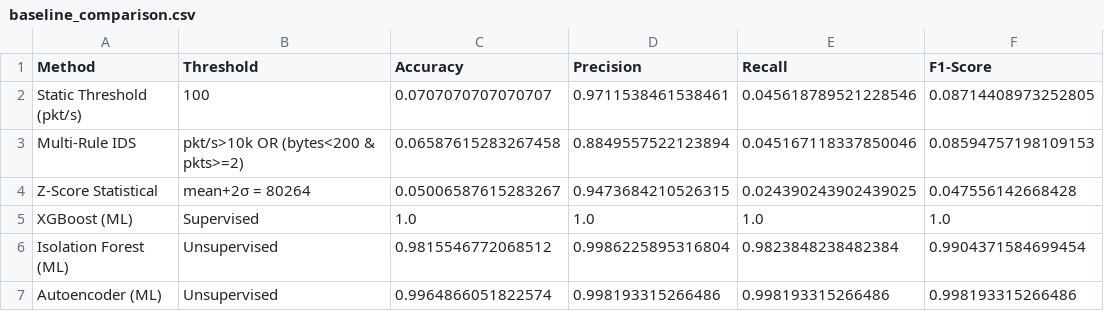
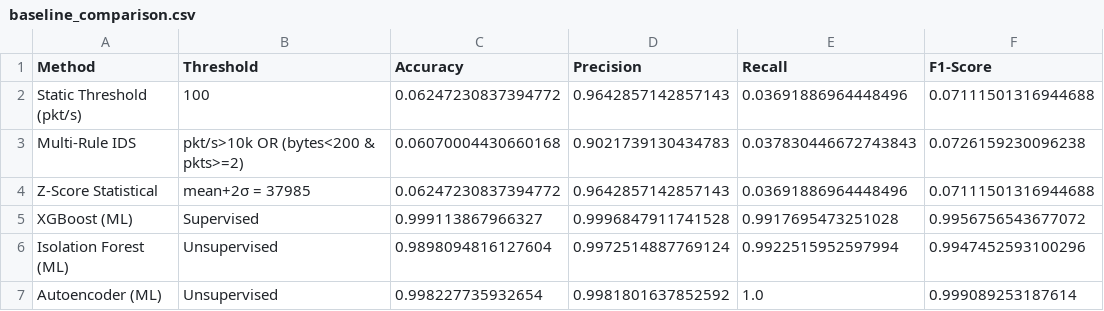
Before and after one commit to thtcsec/sdn-anomaly-detection-ml, a CSV file: reports/baseline_comparison.csv, drawn as a sheet.

```diff
--- a/reports/baseline_comparison.csv
+++ b/reports/baseline_comparison.csv
@@ -1,7 +1,7 @@
 Method,Threshold,Accuracy,Precision,Recall,F1-Score
-Static Threshold (pkt/s),100,0.0707070707070707,0.9711538461538461,0.045618789521228546,0.08714408973252805
-Multi-Rule IDS,pkt/s>10k OR (bytes<200 & pkts>=2),0.06587615283267458,0.8849557522123894,0.045167118337850046,0.08594757198109153
-Z-Score Statistical,mean+2σ = 80264,0.05006587615283267,0.9473684210526315,0.024390243902439025,0.047556142668428
-XGBoost (ML),Supervised,1.0,1.0,1.0,1.0
-Isolation Forest (ML),Unsupervised,0.9815546772068512,0.9986225895316804,0.9823848238482384,0.9904371584699454
-Autoencoder (ML),Unsupervised,0.9964866051822574,0.998193315266486,0.998193315266486,0.998193315266486
+Static Threshold (pkt/s),100,0.06247230837394772,0.9642857142857143,0.03691886964448496,0.07111501316944688
+Multi-Rule IDS,pkt/s>10k OR (bytes<200 & pkts>=2),0.06070004430660168,0.9021739130434783,0.037830446672743843,0.0726159230096238
+Z-Score Statistical,mean+2σ = 37985,0.06247230837394772,0.9642857142857143,0.03691886964448496,0.07111501316944688
+XGBoost (ML),Supervised,0.999113867966327,0.9996847911741528,0.9917695473251028,0.9956756543677072
+Isolation Forest (ML),Unsupervised,0.9898094816127604,0.9972514887769124,0.9922515952597994,0.9947452593100296
+Autoencoder (ML),Unsupervised,0.998227735932654,0.9981801637852592,1.0,0.999089253187614
```
Also changed, not shown: dataset/processed_data.csv, dataset/test.csv, 44 other files.
